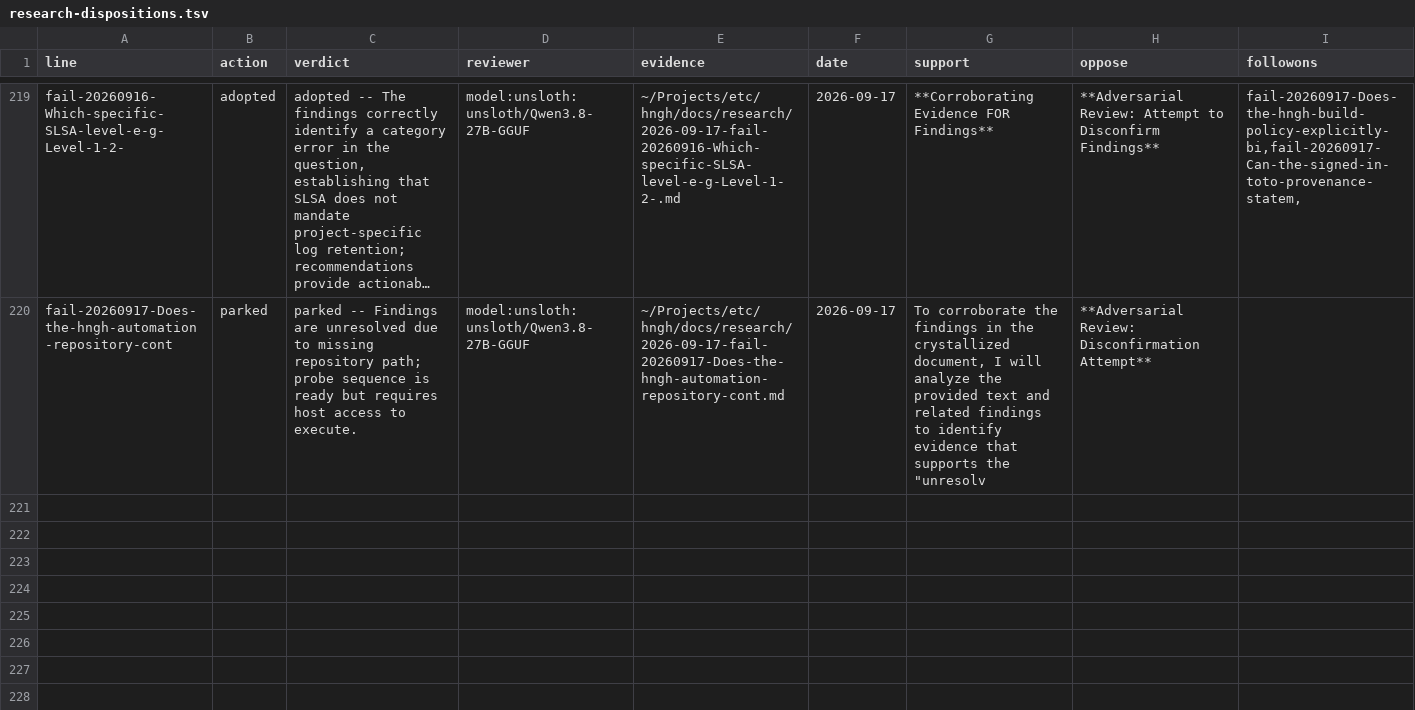
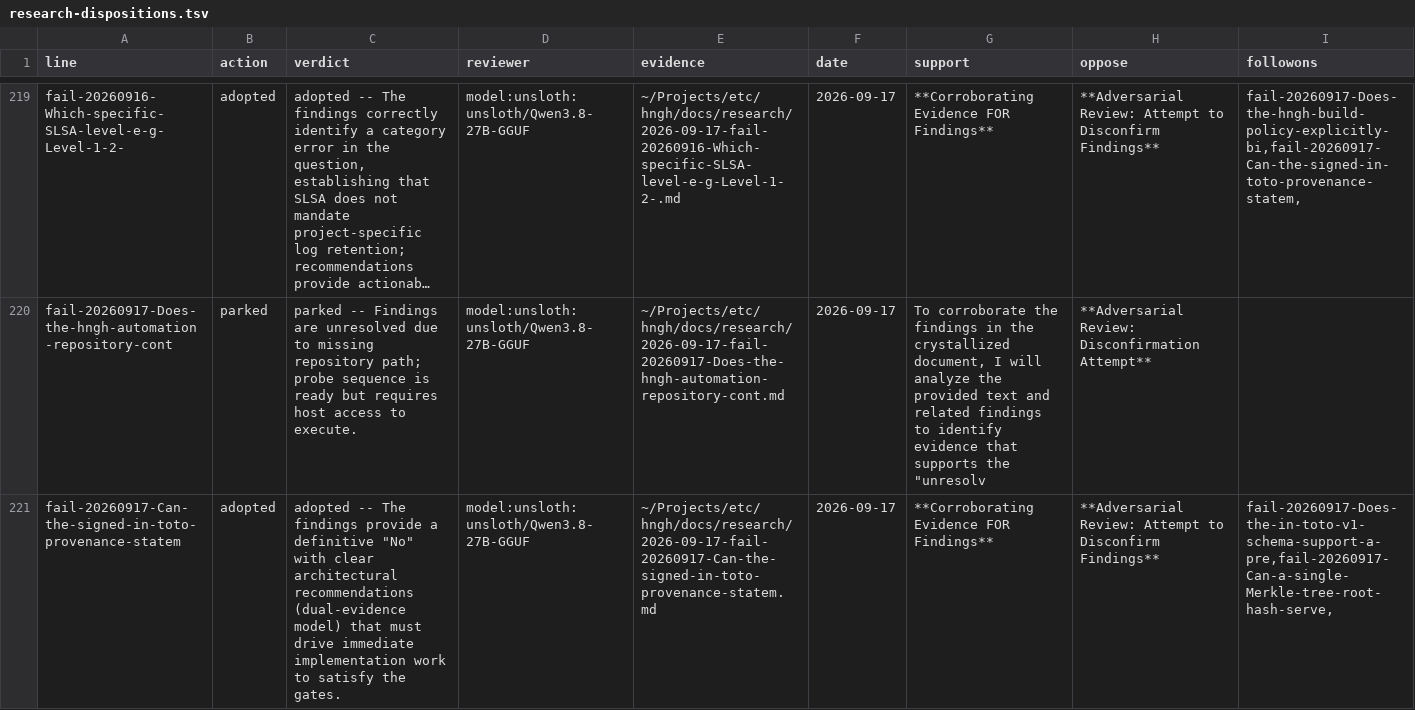
Before and after one commit to boundring/hngh, a TSV file: automation/research-dispositions.tsv, drawn as a sheet; only a part is shown, gaps mark what is left out; long unchanged cells end in …; the diff names each change by its address in the sheet, - before the commit and + after, or states it on an @@ line.

Commit message:
research: fail-20260917-Can-the-signed-in-toto-provenance-statem reviewed-adopted

```diff
--- a/automation/research-dispositions.tsv
+++ b/automation/research-dispositions.tsv
+row 221: fail-20260917-Can-the-signed-in-toto-provenance-statem | adopted | adopted -- The findings provide a definitive "No" with clear architectural recommendations (dual-evidence model) that must drive immediate implementation work to satisfy the gates. | model:unsloth:unsloth/Qwen3.8-27B-GGUF | ~/Projects/etc/hngh/docs/research/2026-09-17-fail-20260917-Can-the-signed-in-toto-provenance-statem.md | 2026-09-17 | **Corroborating Evidence FOR Findings** | **Adversarial Review: Attempt to Disconfirm Findings** | fail-20260917-Does-the-in-toto-v1-schema-support-a-pre,fail-20260917-Can-a-single-Merkle-tree-root-hash-serve,
```
Also changed, not shown: automation/research-lessons.tsv, automation/research-lines.tsv.
